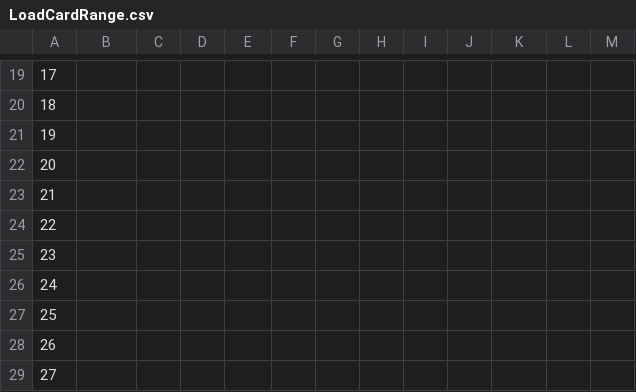
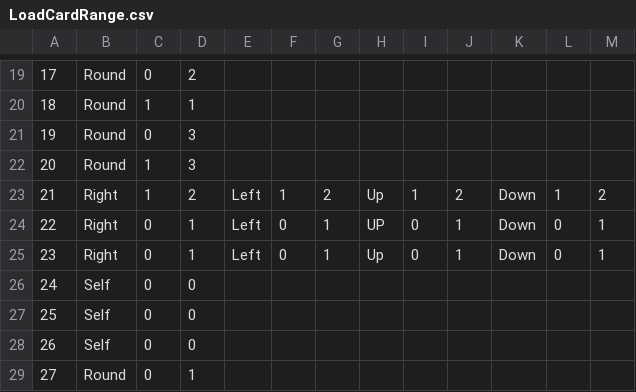
Before and after one commit to tw3333/BoardBattle, a CSV file: ManagedDxlGame/csv/card/LoadCardRange.csv, drawn as a sheet; only a part is shown, gaps mark what is left out; the diff covers the shown part only; the diff names each change by its address in the sheet, - before the commit and + after, or states it on an @@ line.

```diff
--- a/ManagedDxlGame/csv/card/LoadCardRange.csv
+++ b/ManagedDxlGame/csv/card/LoadCardRange.csv
-B19:B22: (empty)
+B19:B22: Round
-C19: (empty)
+C19: 0
-D19: (empty)
+D19: 2
-C20: (empty)
+C20: 1
-D20: (empty)
+D20: 1
-C21: (empty)
+C21: 0
-D21:D22: (empty)
+D21:D22: 3
-C22:C23: (empty)
+C22:C23: 1
-B23:B25: (empty)
+B23:B25: Right
-D23: (empty)
+D23: 2
-E23:E25: (empty)
+E23:E25: Left
-F23: (empty)
+F23: 1
-G23: (empty)
+G23: 2
-H23: (empty)
+H23: Up
-I23: (empty)
+I23: 1
-J23: (empty)
+J23: 2
-K23:K25: (empty)
+K23:K25: Down
-L23: (empty)
+L23: 1
-M23: (empty)
+M23: 2
-C24:C29: (empty)
+C24:C29: 0
-D24:D25: (empty)
+D24:D25: 1
-F24:F25: (empty)
+F24:F25: 0
-G24:G25: (empty)
+G24:G25: 1
-H24: (empty)
+H24: UP
-I24:I25: (empty)
+I24:I25: 0
-J24:J25: (empty)
+J24:J25: 1
-L24:L25: (empty)
+L24:L25: 0
-M24:M25: (empty)
+M24:M25: 1
-H25: (empty)
+H25: Up
-B26:B28: (empty)
+B26:B28: Self
-D26:D28: (empty)
+D26:D28: 0
-B29: (empty)
+B29: Round
-D29: (empty)
+D29: 1
```
Also changed, not shown: 69 edited cells elsewhere in this file, 4 other files.
